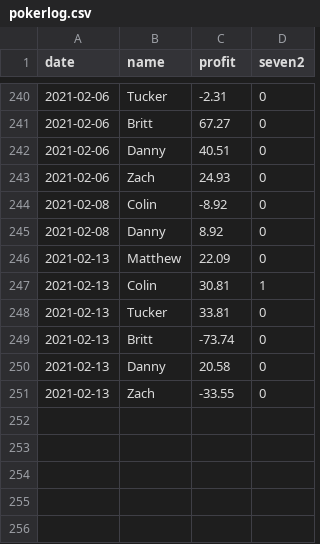
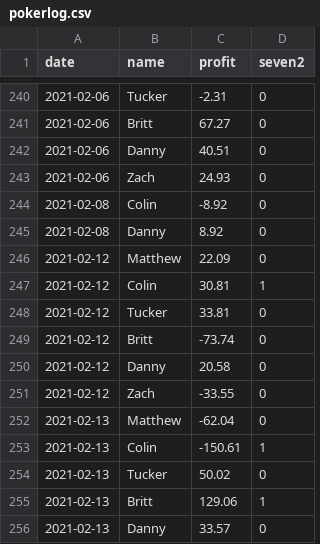
Before and after one commit to BrittEvans/poker, a CSV file: pokerlog.csv, drawn as a sheet; only a part is shown, gaps mark what is left out.

```diff
--- a/pokerlog.csv
+++ b/pokerlog.csv
@@ -245,7 +245,12 @@
 2021-02-08,Danny,8.92,0
-2021-02-13,Matthew,22.09,0
-2021-02-13,Colin,30.81,1
-2021-02-13,Tucker,33.81,0
-2021-02-13,Britt,-73.74,0
-2021-02-13,Danny,20.58,0
-2021-02-13,Zach,-33.55,0
+2021-02-12,Matthew,22.09,0
+2021-02-12,Colin,30.81,1
+2021-02-12,Tucker,33.81,0
+2021-02-12,Britt,-73.74,0
+2021-02-12,Danny,20.58,0
+2021-02-12,Zach,-33.55,0
+2021-02-13,Matthew,-62.04,0
+2021-02-13,Colin,-150.61,1
+2021-02-13,Tucker,50.02,0
+2021-02-13,Britt,129.06,1
+2021-02-13,Danny,33.57,0
```
Also changed, not shown: 2 other files.
